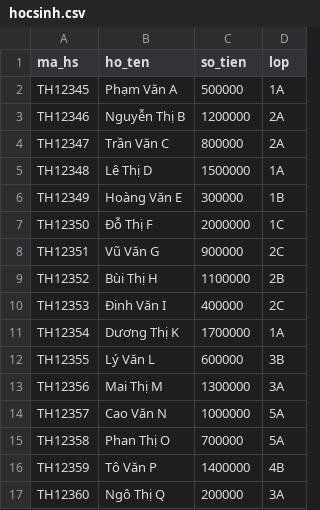
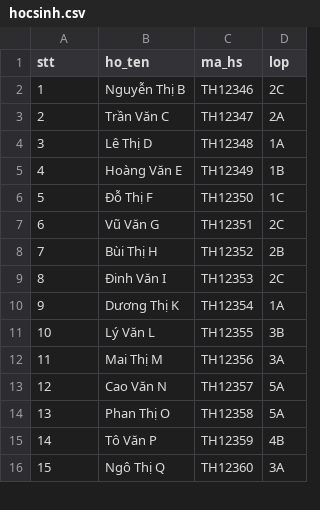
Before and after one commit to dphong281/Quan-ly-hoc-sinh-truong-tieu-hoc-Quang-Trung, a CSV file: Sanpham/database/hocsinh.csv, drawn as a sheet; only a part is shown; the diff covers the shown part only.

```diff
--- a/Sanpham/database/hocsinh.csv
+++ b/Sanpham/database/hocsinh.csv
@@ -1,17 +1,16 @@
-ma_hs,ho_ten,so_tien,lop
-TH12345,Phạm Văn A,500000,1A
-TH12346,Nguyễn Thị B,1200000,2A
-TH12347,Trần Văn C,800000,2A
-TH12348,Lê Thị D,1500000,1A
-TH12349,Hoàng Văn E,300000,1B
-TH12350,Đỗ Thị F,2000000,1C
-TH12351,Vũ Văn G,900000,2C
-TH12352,Bùi Thị H,1100000,2B
-TH12353,Đinh Văn I,400000,2C
-TH12354,Dương Thị K,1700000,1A
-TH12355,Lý Văn L,600000,3B
-TH12356,Mai Thị M,1300000,3A
-TH12357,Cao Văn N,1000000,5A
-TH12358,Phan Thị O,700000,5A
-TH12359,Tô Văn P,1400000,4B
-TH12360,Ngô Thị Q,200000,3A
+stt,ho_ten,ma_hs,lop
+1,Nguyễn Thị B,TH12346,2C
+2,Trần Văn C,TH12347,2A
+3,Lê Thị D,TH12348,1A
+4,Hoàng Văn E,TH12349,1B
+5,Đỗ Thị F,TH12350,1C
+6,Vũ Văn G,TH12351,2C
+7,Bùi Thị H,TH12352,2B
+8,Đinh Văn I,TH12353,2C
+9,Dương Thị K,TH12354,1A
+10,Lý Văn L,TH12355,3B
+11,Mai Thị M,TH12356,3A
+12,Cao Văn N,TH12357,5A
+13,Phan Thị O,TH12358,5A
+14,Tô Văn P,TH12359,4B
+15,Ngô Thị Q,TH12360,3A
```
Also changed, not shown: 1 added row and 68 edited cells elsewhere in this file, 17 other files.
